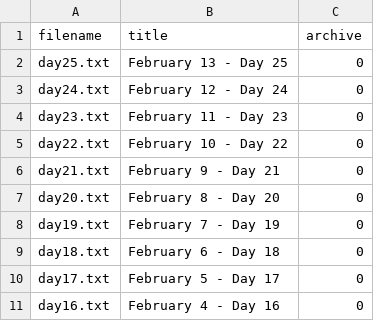
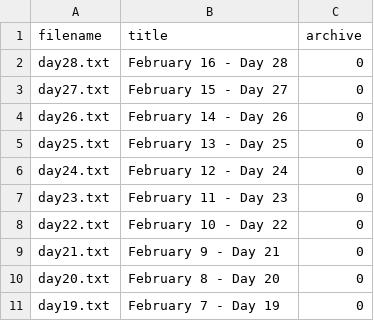
Before and after one commit to mazinskihenry/regime, a CSV file: files.csv, drawn as a sheet; only a part is shown; the shorter side is filled out with more unchanged rows; the diff names each change by its address in the sheet, - before the commit and + after, or states it on an @@ line.

```diff
--- a/files.csv
+++ b/files.csv
+row 2: day28.txt | February 16 - Day 28 | 0
+row 3: day27.txt | February 15 - Day 27 | 0
+row 4: day26.txt | February 14 - Day 26 | 0
```
Also changed, not shown: 13 other files.
